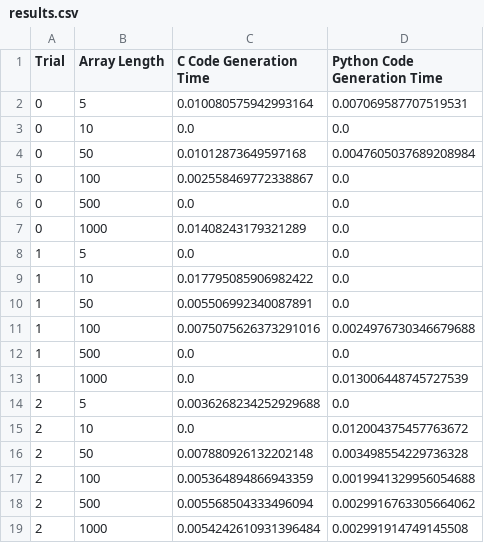
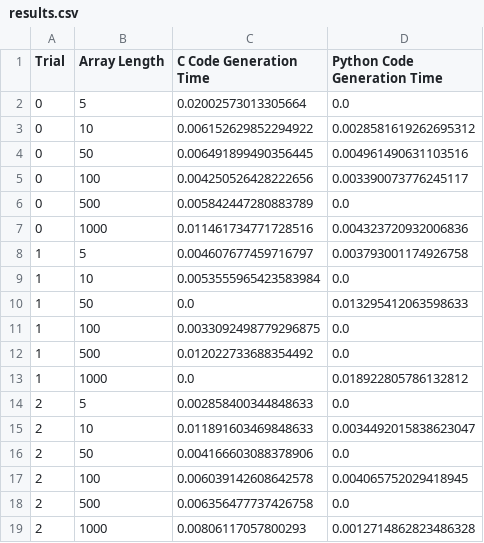
Before and after one commit to YahyaElGawady/ParallelOptimizationFinalProject, a CSV file: results.csv, drawn as a sheet.

Commit message:
generation results

```diff
--- a/results.csv
+++ b/results.csv
@@ -1,19 +1,19 @@
 Trial,Array Length,C Code Generation Time,Python Code Generation Time
-0,5,0.010080575942993164,0.007069587707519531
-0,10,0.0,0.0
-0,50,0.01012873649597168,0.0047605037689208984
-0,100,0.002558469772338867,0.0
-0,500,0.0,0.0
-0,1000,0.01408243179321289,0.0
-1,5,0.0,0.0
-1,10,0.017795085906982422,0.0
-1,50,0.005506992340087891,0.0
-1,100,0.0075075626373291016,0.0024976730346679688
-1,500,0.0,0.0
-1,1000,0.0,0.013006448745727539
-2,5,0.0036268234252929688,0.0
-2,10,0.0,0.012004375457763672
-2,50,0.007880926132202148,0.003498554229736328
-2,100,0.005364894866943359,0.0019941329956054688
-2,500,0.005568504333496094,0.0029916763305664062
-2,1000,0.0054242610931396484,0.002991914749145508
+0,5,0.02002573013305664,0.0
+0,10,0.006152629852294922,0.0028581619262695312
+0,50,0.006491899490356445,0.004961490631103516
+0,100,0.004250526428222656,0.003390073776245117
+0,500,0.005842447280883789,0.0
+0,1000,0.011461734771728516,0.004323720932006836
+1,5,0.004607677459716797,0.003793001174926758
+1,10,0.0053555965423583984,0.0
+1,50,0.0,0.013295412063598633
+1,100,0.0033092498779296875,0.0
+1,500,0.012022733688354492,0.0
+1,1000,0.0,0.018922805786132812
+2,5,0.002858400344848633,0.0
+2,10,0.011891603469848633,0.0034492015838623047
+2,50,0.004166603088378906,0.0
+2,100,0.006039142608642578,0.004065752029418945
+2,500,0.006356477737426758,0.0
+2,1000,0.00806117057800293,0.0012714862823486328
```
Also changed, not shown: 1 other file.
